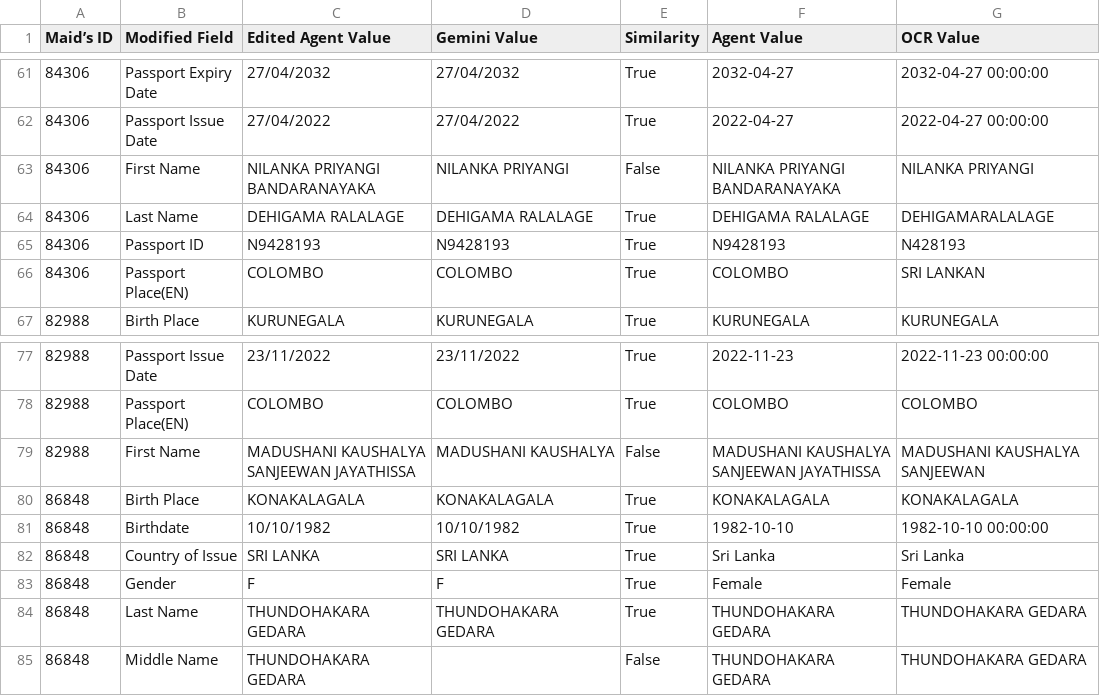
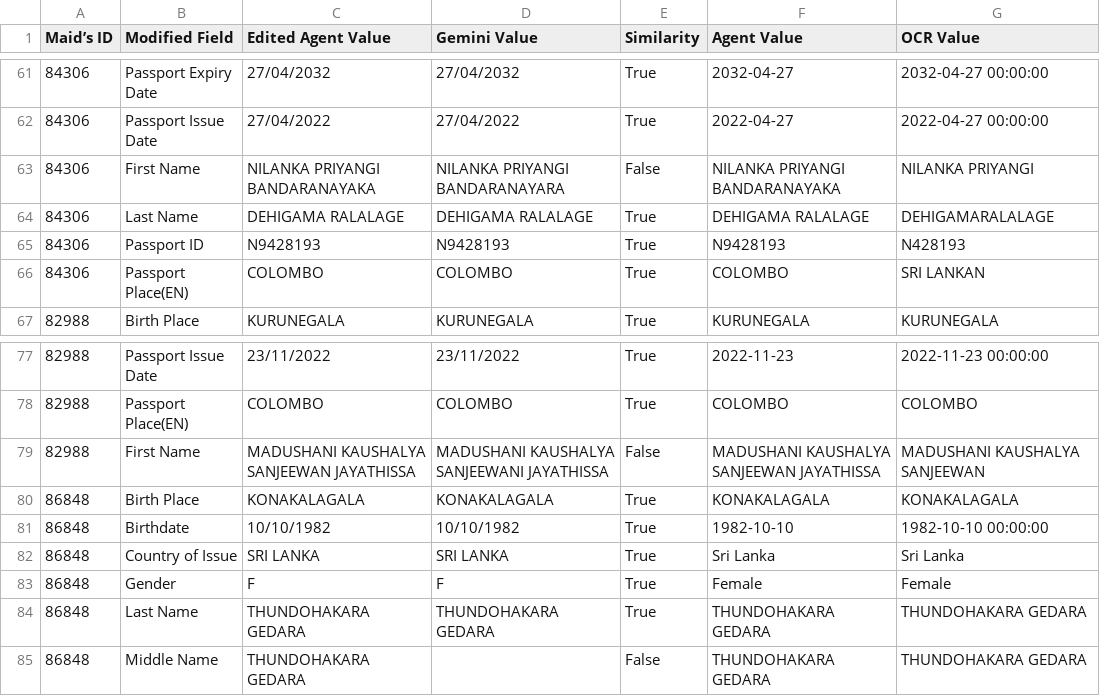
Before and after one commit to mogomaa79/LLM_passport_info, a CSV file: results/filtered_df.csv, drawn as a sheet; only a part is shown, gaps mark what is left out; the diff covers the shown part only.

```diff
--- a/results/filtered_df.csv
+++ b/results/filtered_df.csv
@@ -62,3 +62,3 @@ Maid’s ID,Modified Field,Edited Agent Value,Gemini Value,Similarity,Agent Valu
 84306,Passport Issue Date,27/04/2022,27/04/2022,True,2022-04-27,2022-04-27 00:00:00
-84306,First Name,NILANKA PRIYANGI BANDARANAYAKA,NILANKA PRIYANGI,False,NILANKA PRIYANGI BANDARANAYAKA,NILANKA PRIYANGI
+84306,First Name,NILANKA PRIYANGI BANDARANAYAKA,NILANKA PRIYANGI BANDARANAYARA,False,NILANKA PRIYANGI BANDARANAYAKA,NILANKA PRIYANGI
 84306,Last Name,DEHIGAMA RALALAGE,DEHIGAMA RALALAGE,True,DEHIGAMA RALALAGE,DEHIGAMARALALAGE
@@ -78,3 +78,3 @@ Maid’s ID,Modified Field,Edited Agent Value,Gemini Value,Similarity,Agent Valu
 82988,Passport Place(EN),COLOMBO,COLOMBO,True,COLOMBO,COLOMBO
-82988,First Name,MADUSHANI KAUSHALYA SANJEEWAN JAYATHISSA,MADUSHANI KAUSHALYA,False,MADUSHANI KAUSHALYA SANJEEWAN JAYATHISSA,MADUSHANI KAUSHALYA SANJEEWAN
+82988,First Name,MADUSHANI KAUSHALYA SANJEEWAN JAYATHISSA,MADUSHANI KAUSHALYA SANJEEWANI JAYATHISSA,False,MADUSHANI KAUSHALYA SANJEEWAN JAYATHISSA,MADUSHANI KAUSHALYA SANJEEWAN
 86848,Birth Place,KONAKALAGALA,KONAKALAGALA,True,KONAKALAGALA,KONAKALAGALA
```
Also changed, not shown: 12 edited cells elsewhere in this file, 6 other files.
